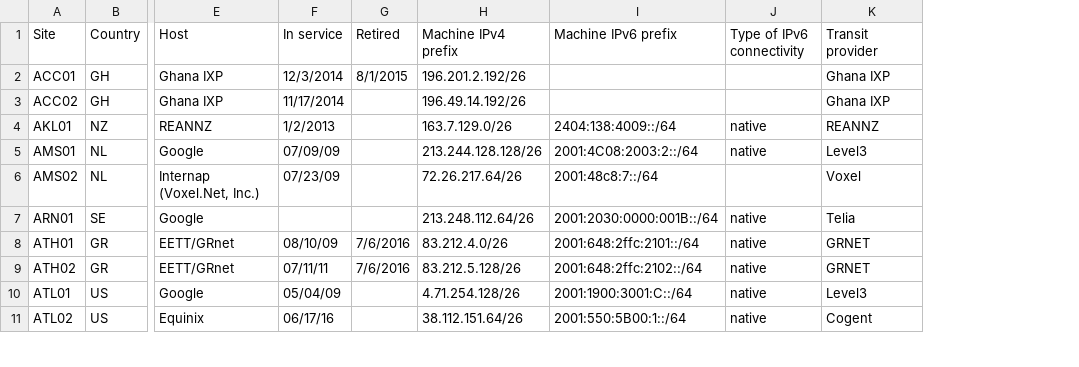
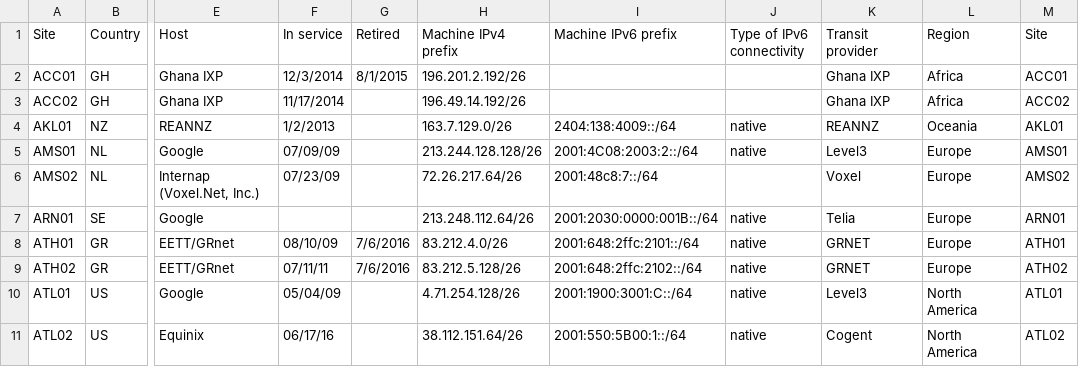
Before and after one commit to m-lab/mlab-vis-pipeline, a CSV file: dataflow/data/bigquery/mlab-sites/M-Lab Sites - Sites.csv, drawn as a sheet; only a part is shown, gaps mark what is left out; the diff names each change by its address in the sheet, - before the commit and + after, or states it on an @@ line.

Commit message:
Adds 'Region' column back into mlab sites csv. The Pipeline does use it and the previous commit on this file inadvertently removed the column. (#45)

```diff
--- a/dataflow/data/bigquery/mlab-sites/M-Lab Sites - Sites.csv
+++ b/dataflow/data/bigquery/mlab-sites/M-Lab Sites - Sites.csv
+column L (Region), rows 2-11: Africa | Africa | Oceania | Europe | Europe | Europe | Europe | Europe | North America | North America
+column M (Site), rows 2-11: ACC01 | ACC02 | AKL01 | AMS01 | AMS02 | ARN01 | ATH01 | ATH02 | ATL01 | ATL02
```
